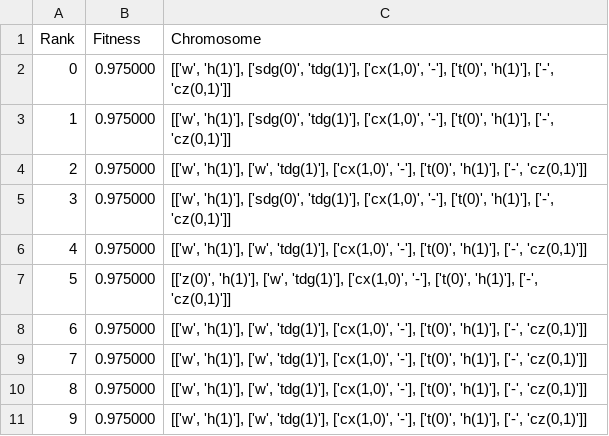
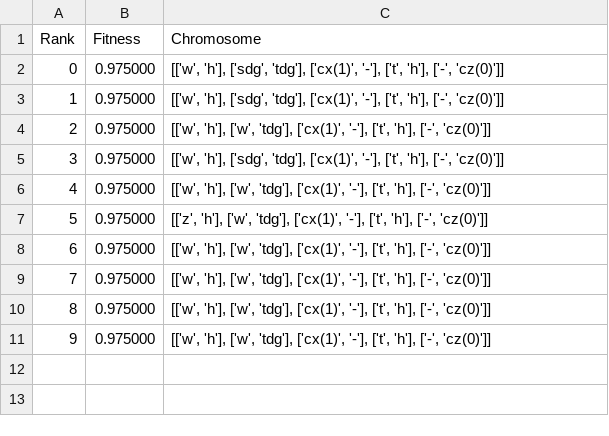
Before and after one commit to CW00D/NISQ_Optimisation_of_QFT, a CSV file: Experiment Results/Optimiser_depth_reduction/2 Qubit Simulation/Data/run4_final_chromosomes.csv, drawn as a sheet.

```diff
--- a/Experiment Results/Optimiser_depth_reduction/2 Qubit Simulation/Data/run4_final_chromosomes.csv
+++ b/Experiment Results/Optimiser_depth_reduction/2 Qubit Simulation/Data/run4_final_chromosomes.csv
@@ -1,11 +1,11 @@
 Rank,Fitness,Chromosome
-0,0.975000,"[['w', 'h(1)'], ['sdg(0)', 'tdg(1)'], ['cx(1,0)', '-'], ['t(0)', 'h(1)'], ['-', 'cz(0,1)']]"
-1,0.975000,"[['w', 'h(1)'], ['sdg(0)', 'tdg(1)'], ['cx(1,0)', '-'], ['t(0)', 'h(1)'], ['-', 'cz(0,1)']]"
-2,0.975000,"[['w', 'h(1)'], ['w', 'tdg(1)'], ['cx(1,0)', '-'], ['t(0)', 'h(1)'], ['-', 'cz(0,1)']]"
-3,0.975000,"[['w', 'h(1)'], ['sdg(0)', 'tdg(1)'], ['cx(1,0)', '-'], ['t(0)', 'h(1)'], ['-', 'cz(0,1)']]"
-4,0.975000,"[['w', 'h(1)'], ['w', 'tdg(1)'], ['cx(1,0)', '-'], ['t(0)', 'h(1)'], ['-', 'cz(0,1)']]"
-5,0.975000,"[['z(0)', 'h(1)'], ['w', 'tdg(1)'], ['cx(1,0)', '-'], ['t(0)', 'h(1)'], ['-', 'cz(0,1)']]"
-6,0.975000,"[['w', 'h(1)'], ['w', 'tdg(1)'], ['cx(1,0)', '-'], ['t(0)', 'h(1)'], ['-', 'cz(0,1)']]"
-7,0.975000,"[['w', 'h(1)'], ['w', 'tdg(1)'], ['cx(1,0)', '-'], ['t(0)', 'h(1)'], ['-', 'cz(0,1)']]"
-8,0.975000,"[['w', 'h(1)'], ['w', 'tdg(1)'], ['cx(1,0)', '-'], ['t(0)', 'h(1)'], ['-', 'cz(0,1)']]"
-9,0.975000,"[['w', 'h(1)'], ['w', 'tdg(1)'], ['cx(1,0)', '-'], ['t(0)', 'h(1)'], ['-', 'cz(0,1)']]"
+0,0.975000,"[['w', 'h'], ['sdg', 'tdg'], ['cx(1)', '-'], ['t', 'h'], ['-', 'cz(0)']]"
+1,0.975000,"[['w', 'h'], ['sdg', 'tdg'], ['cx(1)', '-'], ['t', 'h'], ['-', 'cz(0)']]"
+2,0.975000,"[['w', 'h'], ['w', 'tdg'], ['cx(1)', '-'], ['t', 'h'], ['-', 'cz(0)']]"
+3,0.975000,"[['w', 'h'], ['sdg', 'tdg'], ['cx(1)', '-'], ['t', 'h'], ['-', 'cz(0)']]"
+4,0.975000,"[['w', 'h'], ['w', 'tdg'], ['cx(1)', '-'], ['t', 'h'], ['-', 'cz(0)']]"
+5,0.975000,"[['z', 'h'], ['w', 'tdg'], ['cx(1)', '-'], ['t', 'h'], ['-', 'cz(0)']]"
+6,0.975000,"[['w', 'h'], ['w', 'tdg'], ['cx(1)', '-'], ['t', 'h'], ['-', 'cz(0)']]"
+7,0.975000,"[['w', 'h'], ['w', 'tdg'], ['cx(1)', '-'], ['t', 'h'], ['-', 'cz(0)']]"
+8,0.975000,"[['w', 'h'], ['w', 'tdg'], ['cx(1)', '-'], ['t', 'h'], ['-', 'cz(0)']]"
+9,0.975000,"[['w', 'h'], ['w', 'tdg'], ['cx(1)', '-'], ['t', 'h'], ['-', 'cz(0)']]"
```
Also changed, not shown: Experiment Results/Optimiser_depth_reduction/2 Qubit Simulation/Data/run2_final_chromosomes.csv, Experiment Results/Optimiser_depth_reduction/2 Qubit Simulation/Data/run6_final_chromosomes.csv, 10 other files.
